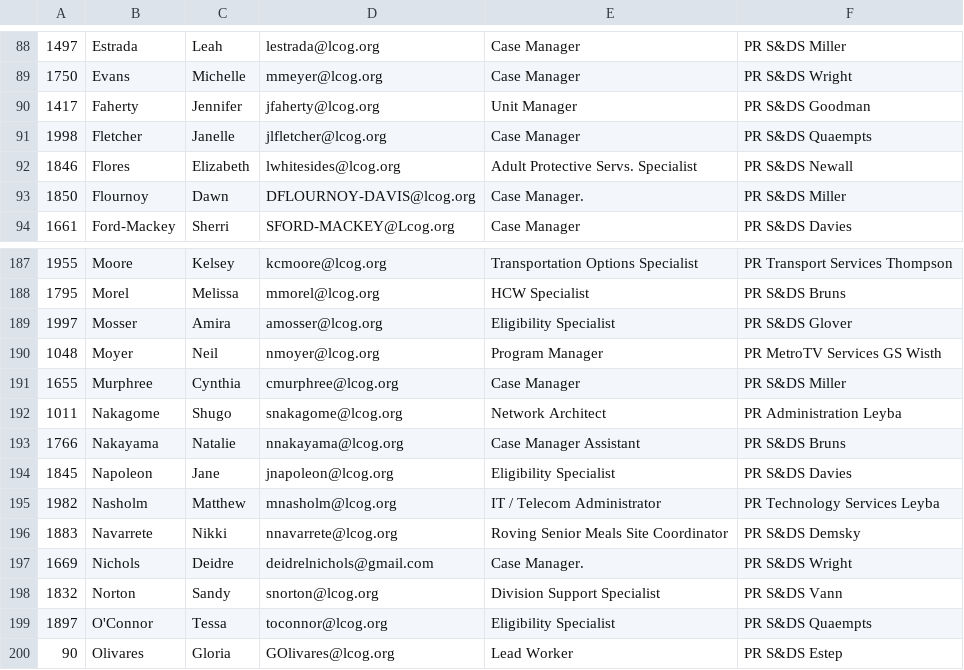
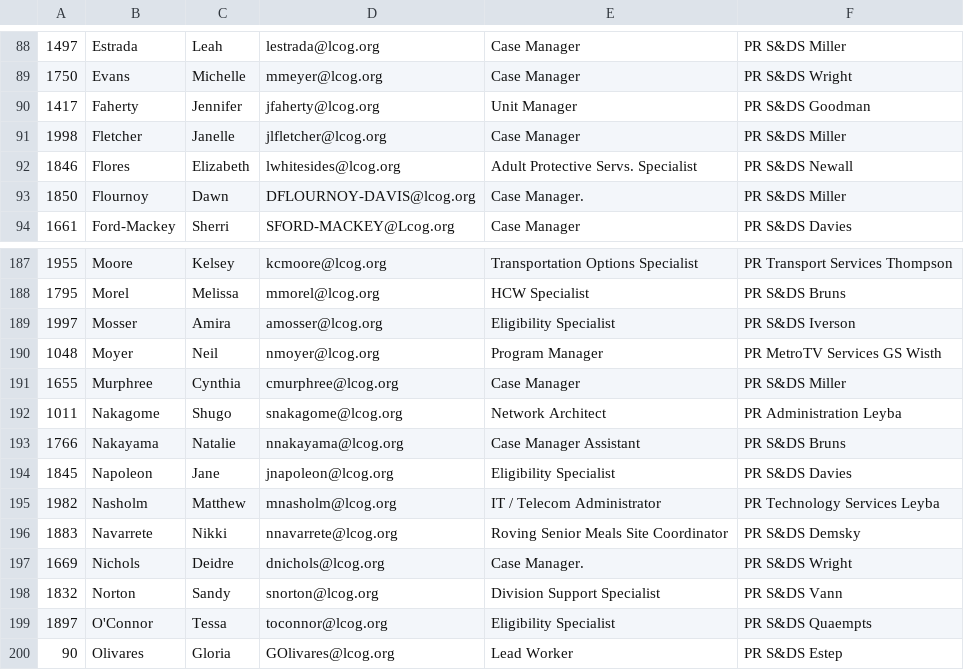
Before and after one commit to danielgregorywilson/lcog-team, a CSV file: people/management/employees.csv, drawn as a sheet; only a part is shown, gaps mark what is left out; the diff covers the shown part only.

```diff
--- a/people/management/employees.csv
+++ b/people/management/employees.csv
@@ -90,3 +90,3 @@
 1417,Faherty,Jennifer,jfaherty@lcog.org,Unit Manager,PR S&DS Goodman
-1998,Fletcher,Janelle,jlfletcher@lcog.org,Case Manager,PR S&DS Quaempts
+1998,Fletcher,Janelle,jlfletcher@lcog.org,Case Manager,PR S&DS Miller
 1846,Flores,Elizabeth,lwhitesides@lcog.org,Adult Protective Servs. Specialist,PR S&DS Newall
@@ -188,3 +188,3 @@
 1795,Morel,Melissa,mmorel@lcog.org,HCW Specialist,PR S&DS Bruns
-1997,Mosser,Amira,amosser@lcog.org,Eligibility Specialist,PR S&DS Glover
+1997,Mosser,Amira,amosser@lcog.org,Eligibility Specialist,PR S&DS Iverson
 1048,Moyer,Neil,nmoyer@lcog.org,Program Manager,PR MetroTV Services GS Wisth
@@ -196,3 +196,3 @@
 1883,Navarrete,Nikki,nnavarrete@lcog.org,Roving Senior Meals Site Coordinator,PR S&DS Demsky
-1669,Nichols,Deidre,deidrelnichols@gmail.com,Case Manager.,PR S&DS Wright
+1669,Nichols,Deidre,dnichols@lcog.org,Case Manager.,PR S&DS Wright
 1832,Norton,Sandy,snorton@lcog.org,Division Support Specialist,PR S&DS Vann
```
Also changed, not shown: 2 added rows, 3 removed rows and 1 edited cell elsewhere in this file, people/management/reviews.csv.
